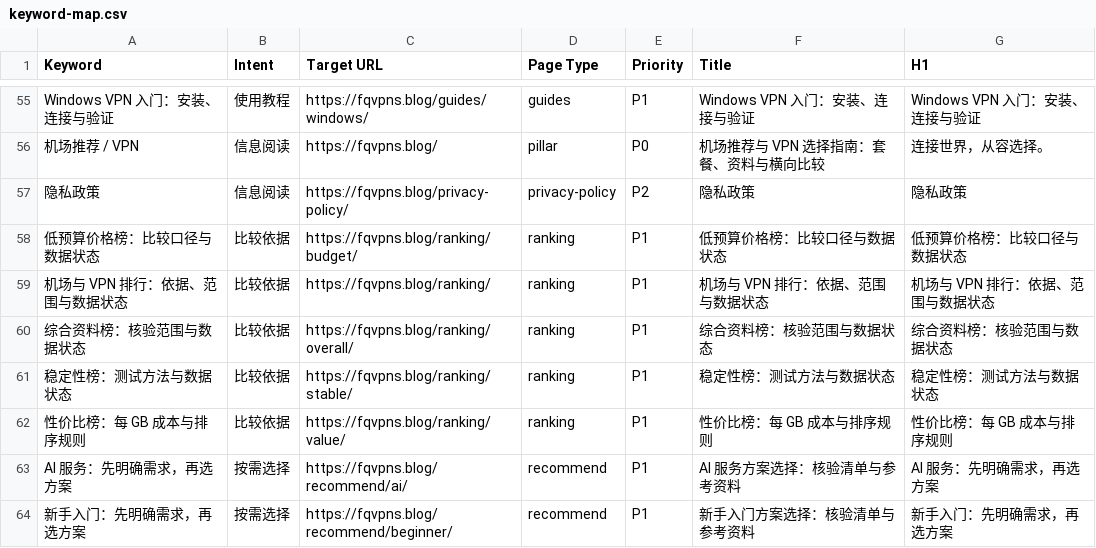
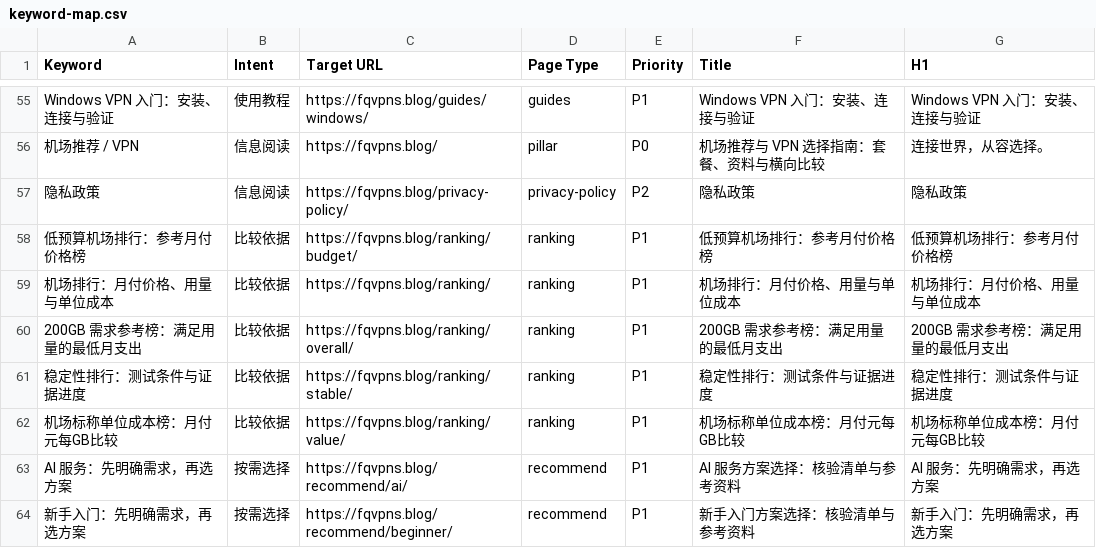
Before and after one commit to ksugiono187/fqvpns.blog, a CSV file: docs/keyword-map.csv, drawn as a sheet; only a part is shown, gaps mark what is left out.

```diff
--- a/docs/keyword-map.csv
+++ b/docs/keyword-map.csv
@@ -57,7 +57,7 @@ Keyword,Intent,Target URL,Page Type,Priority,Title,H1
 "隐私政策","信息阅读","https://fqvpns.blog/privacy-policy/","privacy-policy","P2","隐私政策","隐私政策"
-"低预算价格榜：比较口径与数据状态","比较依据","https://fqvpns.blog/ranking/budget/","ranking","P1","低预算价格榜：比较口径与数据状态","低预算价格榜：比较口径与数据状态"
-"机场与 VPN 排行：依据、范围与数据状态","比较依据","https://fqvpns.blog/ranking/","ranking","P1","机场与 VPN 排行：依据、范围与数据状态","机场与 VPN 排行：依据、范围与数据状态"
-"综合资料榜：核验范围与数据状态","比较依据","https://fqvpns.blog/ranking/overall/","ranking","P1","综合资料榜：核验范围与数据状态","综合资料榜：核验范围与数据状态"
-"稳定性榜：测试方法与数据状态","比较依据","https://fqvpns.blog/ranking/stable/","ranking","P1","稳定性榜：测试方法与数据状态","稳定性榜：测试方法与数据状态"
-"性价比榜：每 GB 成本与排序规则","比较依据","https://fqvpns.blog/ranking/value/","ranking","P1","性价比榜：每 GB 成本与排序规则","性价比榜：每 GB 成本与排序规则"
+"低预算机场排行：参考月付价格榜","比较依据","https://fqvpns.blog/ranking/budget/","ranking","P1","低预算机场排行：参考月付价格榜","低预算机场排行：参考月付价格榜"
+"机场排行：月付价格、用量与单位成本","比较依据","https://fqvpns.blog/ranking/","ranking","P1","机场排行：月付价格、用量与单位成本","机场排行：月付价格、用量与单位成本"
+"200GB 需求参考榜：满足用量的最低月支出","比较依据","https://fqvpns.blog/ranking/overall/","ranking","P1","200GB 需求参考榜：满足用量的最低月支出","200GB 需求参考榜：满足用量的最低月支出"
+"稳定性排行：测试条件与证据进度","比较依据","https://fqvpns.blog/ranking/stable/","ranking","P1","稳定性排行：测试条件与证据进度","稳定性排行：测试条件与证据进度"
+"机场标称单位成本榜：月付元每GB比较","比较依据","https://fqvpns.blog/ranking/value/","ranking","P1","机场标称单位成本榜：月付元每GB比较","机场标称单位成本榜：月付元每GB比较"
 "AI 服务：先明确需求，再选方案","按需选择","https://fqvpns.blog/recommend/ai/","recommend","P1","AI 服务方案选择：核验清单与参考资料","AI 服务：先明确需求，再选方案"
```
Also changed, not shown: 30 other files.
